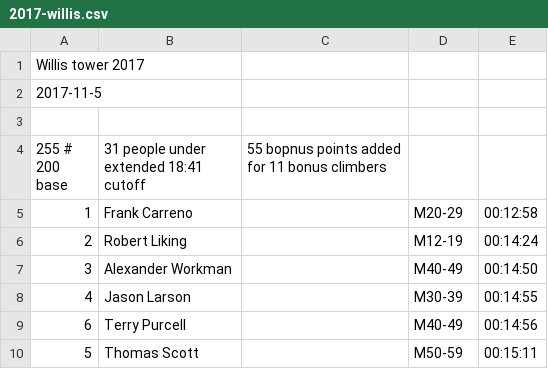
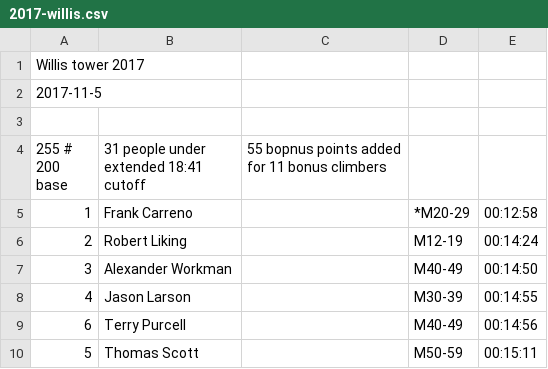
Before and after one commit to davidhanley/RaceScoring, a CSV file: data/2017-willis.csv, drawn as a sheet; only a part is shown.

Commit message:
bumped careno out of the results

```diff
--- a/data/2017-willis.csv
+++ b/data/2017-willis.csv
@@ -4,3 +4,3 @@ Willis tower 2017
 255 # 200 base, 31 people under extended 18:41 cutoff, 55 bopnus points added for 11 bonus climbers
-1,Frank Carreno,,M20-29,00:12:58
+1,Frank Carreno,,*M20-29,00:12:58
 2,Robert Liking,,M12-19,00:14:24
```
